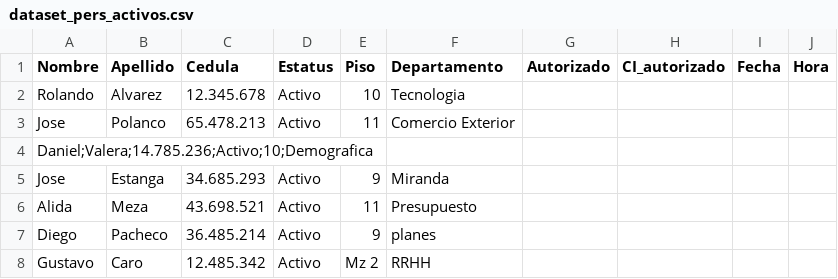
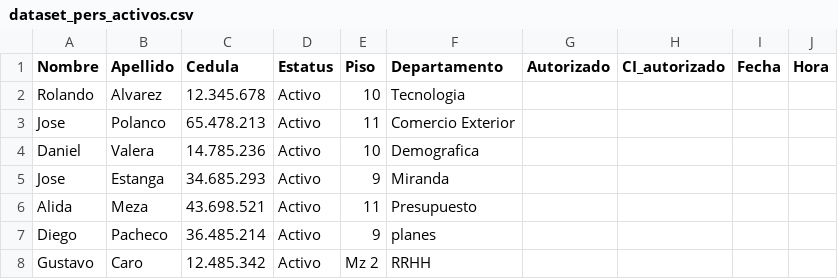
Before and after one commit to pachecoDJ/ineIAprueba, a CSV file: dataset_pers_activos.csv, drawn as a sheet.

Commit message:
Update dataset_pers_activos.csv

```diff
--- a/dataset_pers_activos.csv
+++ b/dataset_pers_activos.csv
@@ -3,3 +3,3 @@ Rolando,Alvarez,12.345.678,Activo,10,Tecnologia,,,,
 Jose,Polanco,65.478.213,Activo,11,Comercio Exterior,,,,
-Daniel;Valera;14.785.236;Activo;10;Demografica,,,,
+Daniel,Valera,14.785.236,Activo,10,Demografica,,,,
 Jose,Estanga,34.685.293,Activo,9,Miranda,,,,
```
